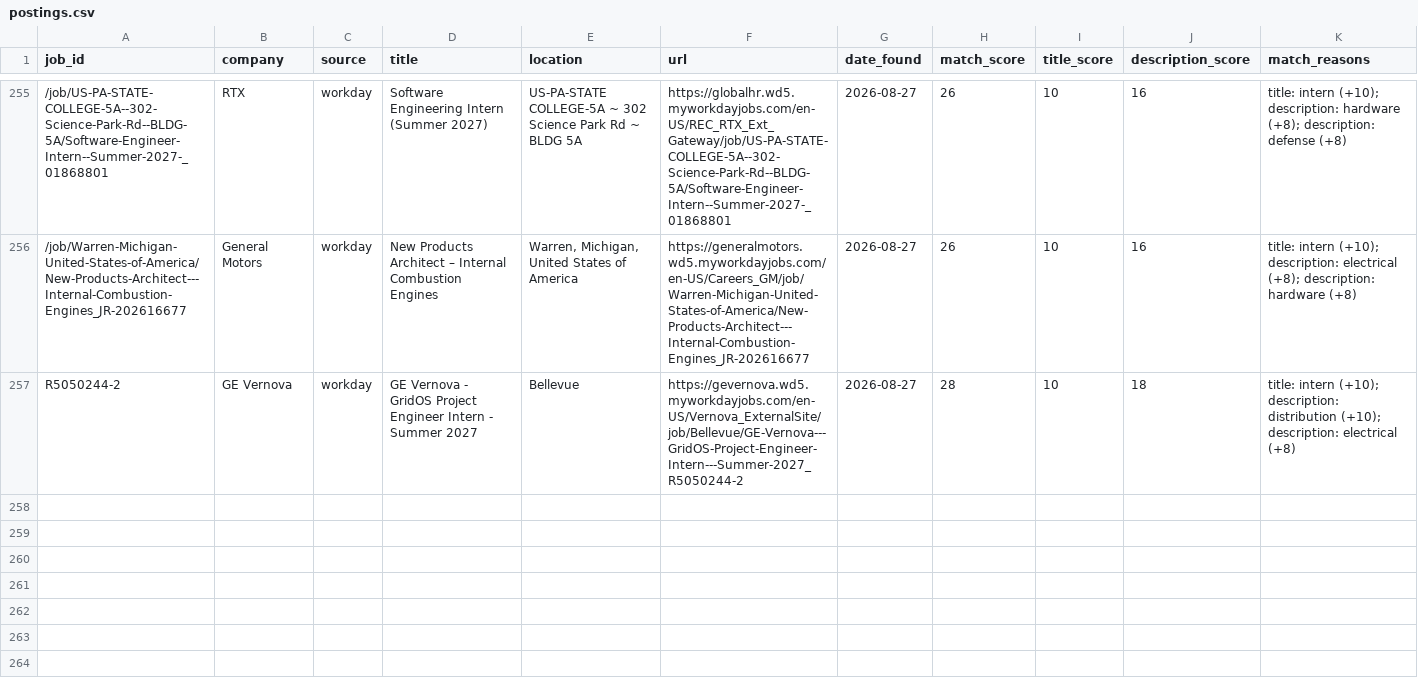
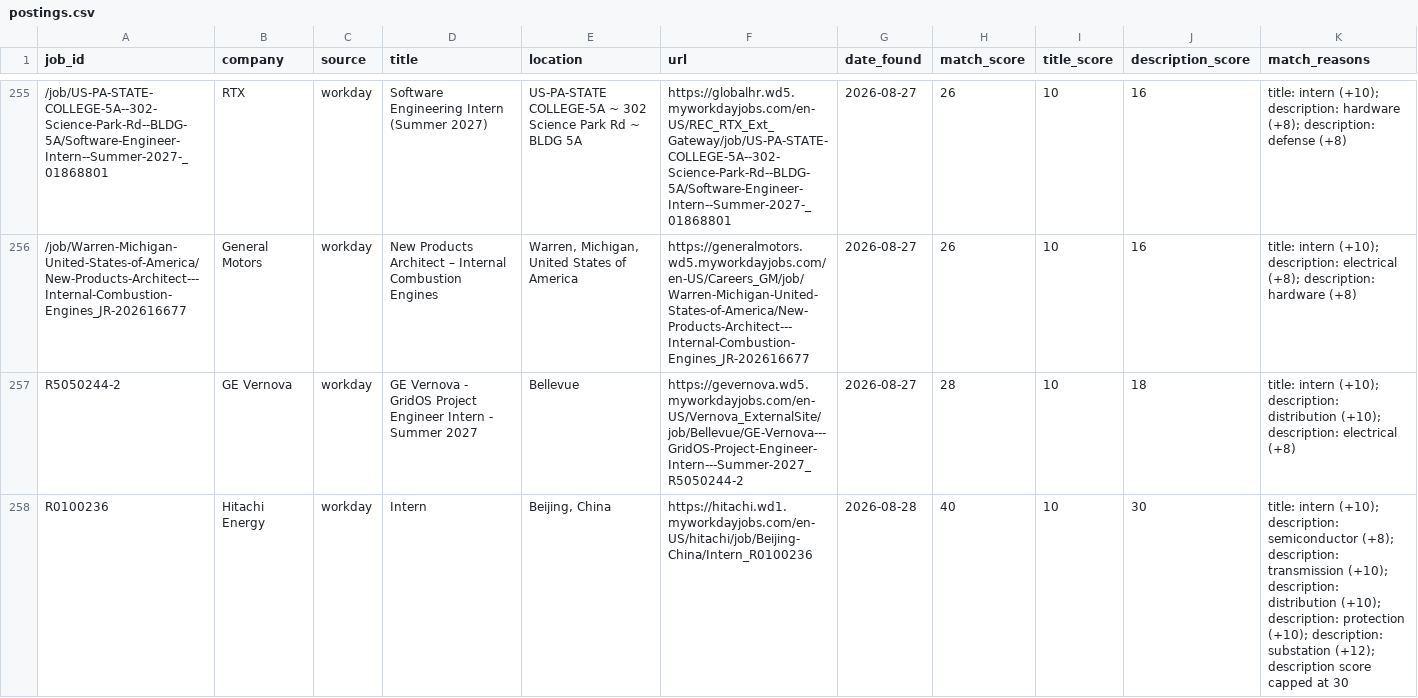
Before and after one commit to brendan-cant-code/job-scraper, a CSV file: data/postings.csv, drawn as a sheet; only a part is shown, gaps mark what is left out; the diff names each change by its address in the sheet, - before the commit and + after, or states it on an @@ line.

```diff
--- a/data/postings.csv
+++ b/data/postings.csv
+row 258: R0100236 | Hitachi Energy | workday | Intern | Beijing, China | https://hitachi.wd1.myworkdayjobs.com/en-US/hitachi/job/Beijing-China/Intern_R0100236 | 2026-08-28 | 40 | 10 | 30 | title: intern (+10); description: semiconductor (+8); description: transmission (+10); description: distribution (+10); description: protection (+10); description: substation (+12); description score capped at 30
```
